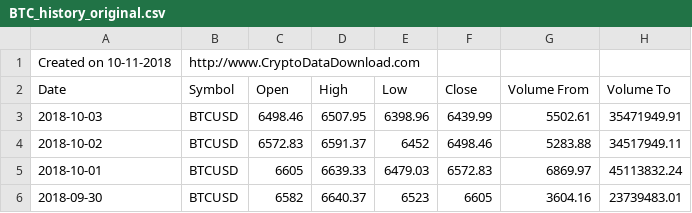
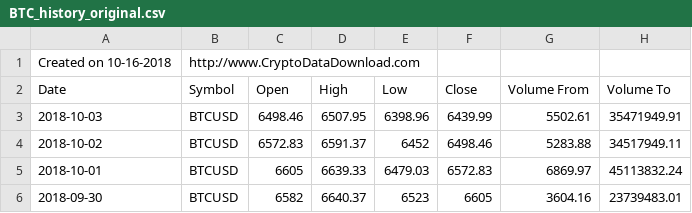
Before and after one commit to DirectlyMe/crypto_server, a CSV file: models/currency_data/BTC_history_original.csv, drawn as a sheet; only a part is shown.

```diff
--- a/models/currency_data/BTC_history_original.csv
+++ b/models/currency_data/BTC_history_original.csv
@@ -1,2 +1,2 @@
-Created on 10-11-2018,http://www.CryptoDataDownload.com
+Created on 10-16-2018,http://www.CryptoDataDownload.com
 Date,Symbol,Open,High,Low,Close,Volume From,Volume To
```
Also changed, not shown: models/currency_data/ETH_history_original.csv, models/currency_data/LTC_history_original.csv, 5 other files.
